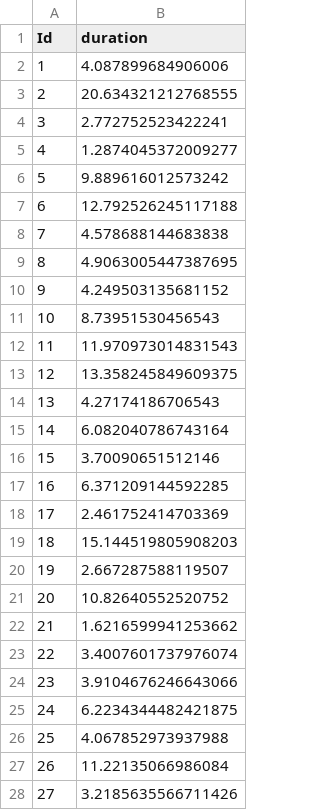
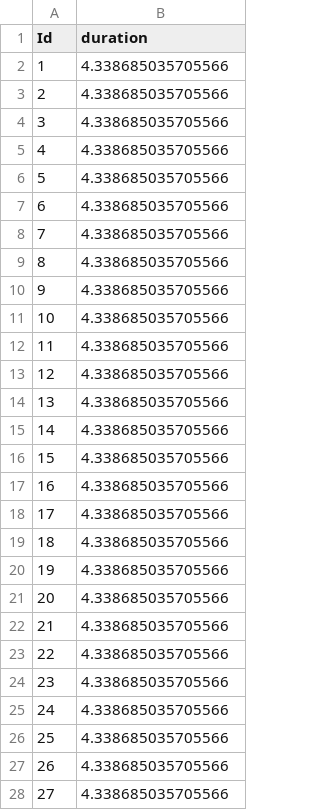
Before and after one commit to jeremyyonatan/stat440module1, a CSV file: predictions.csv, drawn as a sheet; only a part is shown; the diff covers the shown part only.

```diff
--- a/predictions.csv
+++ b/predictions.csv
@@ -1,28 +1,28 @@
 Id,duration
-1,4.087899684906006
-2,20.634321212768555
-3,2.772752523422241
-4,1.2874045372009277
-5,9.889616012573242
-6,12.792526245117188
-7,4.578688144683838
-8,4.9063005447387695
-9,4.249503135681152
-10,8.73951530456543
-11,11.970973014831543
-12,13.358245849609375
-13,4.27174186706543
-14,6.082040786743164
-15,3.70090651512146
-16,6.371209144592285
-17,2.461752414703369
-18,15.144519805908203
-19,2.667287588119507
-20,10.82640552520752
-21,1.6216599941253662
-22,3.4007601737976074
-23,3.9104676246643066
-24,6.2234344482421875
-25,4.067852973937988
-26,11.22135066986084
-27,3.2185635566711426
+1,4.338685035705566
+2,4.338685035705566
+3,4.338685035705566
+4,4.338685035705566
+5,4.338685035705566
+6,4.338685035705566
+7,4.338685035705566
+8,4.338685035705566
+9,4.338685035705566
+10,4.338685035705566
+11,4.338685035705566
+12,4.338685035705566
+13,4.338685035705566
+14,4.338685035705566
+15,4.338685035705566
+16,4.338685035705566
+17,4.338685035705566
+18,4.338685035705566
+19,4.338685035705566
+20,4.338685035705566
+21,4.338685035705566
+22,4.338685035705566
+23,4.338685035705566
+24,4.338685035705566
+25,4.338685035705566
+26,4.338685035705566
+27,4.338685035705566
```
Also changed, not shown: 173 edited cells elsewhere in this file, data/testing.csv, 1 other file.
